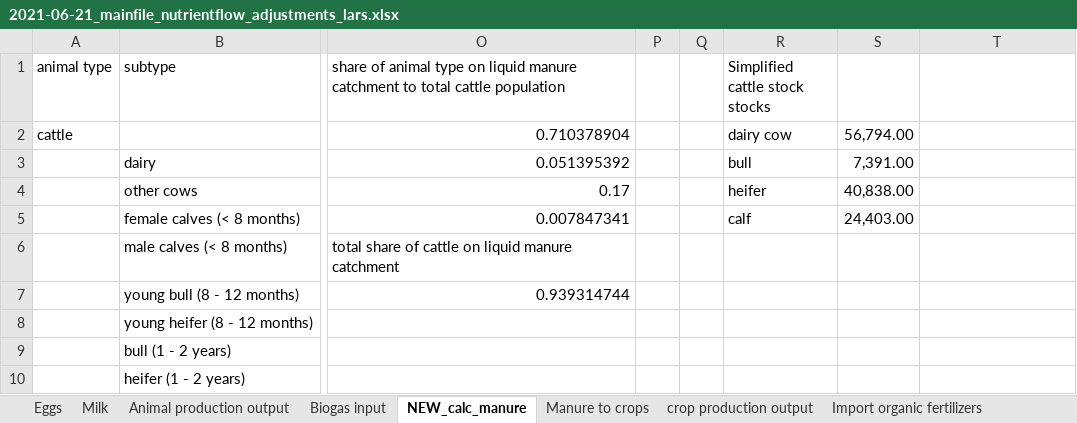
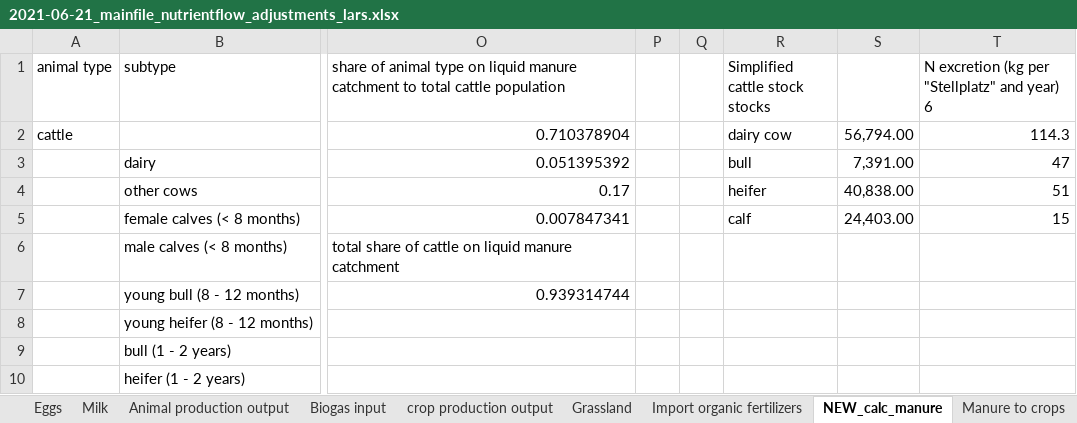
Before and after one commit to larscaspersen/DA-nutrient-flow-Kleve, an Excel workbook: data/2021-06-21_mainfile_nutrientflow_adjustments_lars.xlsx, sheet NEW_calc_manure, drawn as a sheet; only a part is shown, gaps mark what is left out; values as stored, in another font and other column widths than the file's, no borders; charts and pictures not drawn; the diff names each change by its address in the sheet, - before the commit and + after, or states it on an @@ line.

Commit message:
finished all flows leaving animal system

```diff
--- a/data/2021-06-21_mainfile_nutrientflow_adjustments_lars.xlsx (sheet NEW_calc_manure)
+++ b/data/2021-06-21_mainfile_nutrientflow_adjustments_lars.xlsx (sheet NEW_calc_manure)
@@ sheet tab order changed: Eggs | Milk | Animal production output | Biogas input | crop production output | Grassland | Import organic fertilizers | NEW_calc_manure | Manure to crops @@
-T1: (empty)
+T1: N excretion (kg per "Stellplatz" and year) 6
-T2: (empty)
+T2: 114.3
-T3: (empty)
+T3: 47
-T4: (empty)
+T4: 51
-T5: (empty)
+T5: 15
```
Also changed, not shown: sheet Biogas input, formulas that keep their value, 8 other files.
